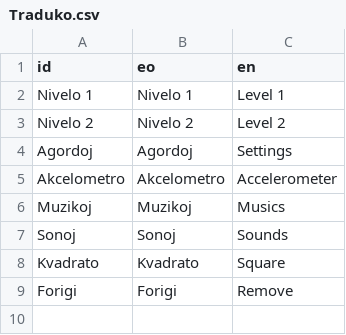
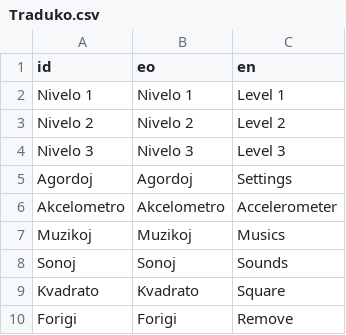
Before and after one commit to HassanHeydariNasab/k2, a CSV file: Traduko.csv, drawn as a sheet.

```diff
--- a/Traduko.csv
+++ b/Traduko.csv
@@ -3,2 +3,3 @@ Nivelo 1,Nivelo 1,Level 1
 Nivelo 2,Nivelo 2,Level 2
+Nivelo 3,Nivelo 3,Level 3
 Agordoj,Agordoj,Settings
```
Also changed, not shown: 16 other files.
